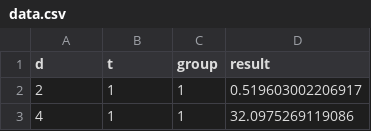
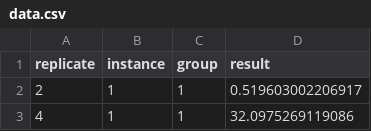
Before and after one commit to jonatandavi/PAE_Estudo_3, a CSV file: data.csv, drawn as a sheet; only a part is shown.

```diff
--- a/data.csv
+++ b/data.csv
@@ -1,2 +1,2 @@
-d,t,group,result
+replicate,instance,group,result
 2,1,1,0.519603002206917
```
Also changed, not shown: 3 other files.
